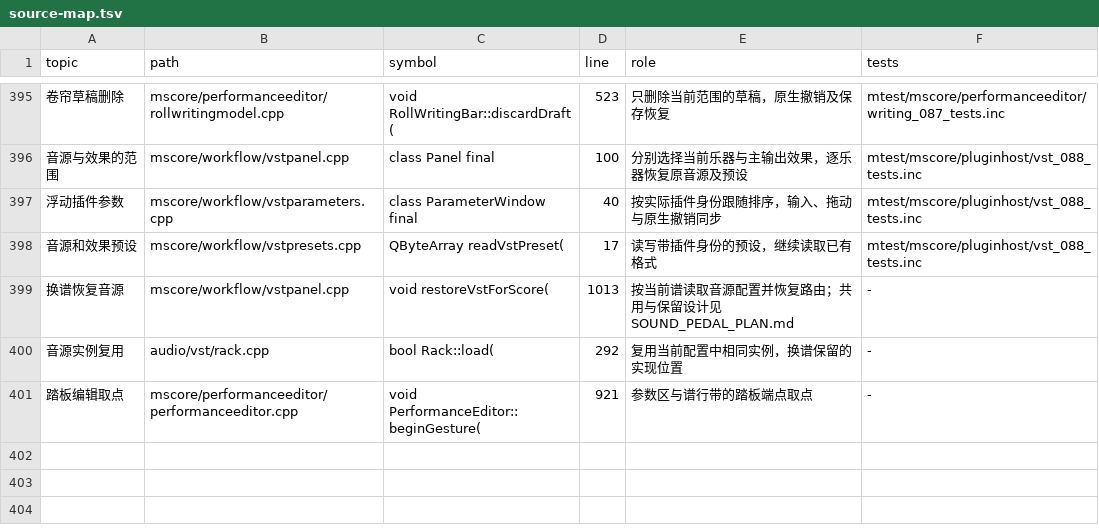
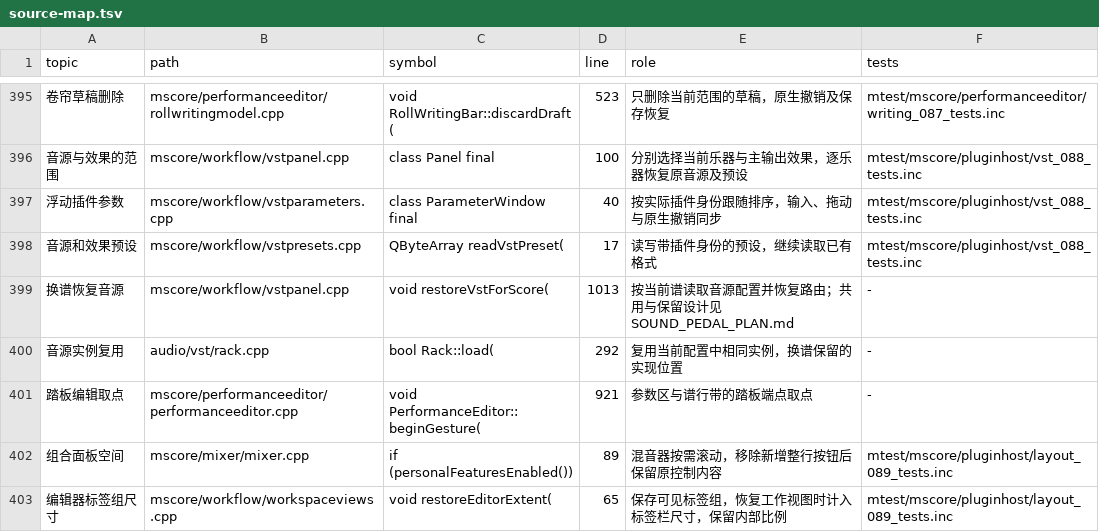
Before and after one commit to Freddd13/MuseScore, a TSV file: personal/docs/source-map.tsv, drawn as a sheet; only a part is shown, gaps mark what is left out; the diff covers the shown part only; the diff names each change by its address in the sheet, - before the commit and + after, or states it on an @@ line.

```diff
--- a/personal/docs/source-map.tsv
+++ b/personal/docs/source-map.tsv
+row 402: 组合面板空间 | mscore/mixer/mixer.cpp | if (personalFeaturesEnabled()) | 89 | 混音器按需滚动，移除新增整行按钮后保留原控制内容 | mtest/mscore/pluginhost/layout_089_tests.inc
+row 403: 编辑器标签组尺寸 | mscore/workflow/workspaceviews.cpp | void restoreEditorExtent( | 65 | 保存可见标签组，恢复工作视图时计入标签栏尺寸，保留内部比例 | mtest/mscore/pluginhost/layout_089_tests.inc
```
Also changed, not shown: 2 added rows and 7 edited cells elsewhere in this file, 25 other files.
